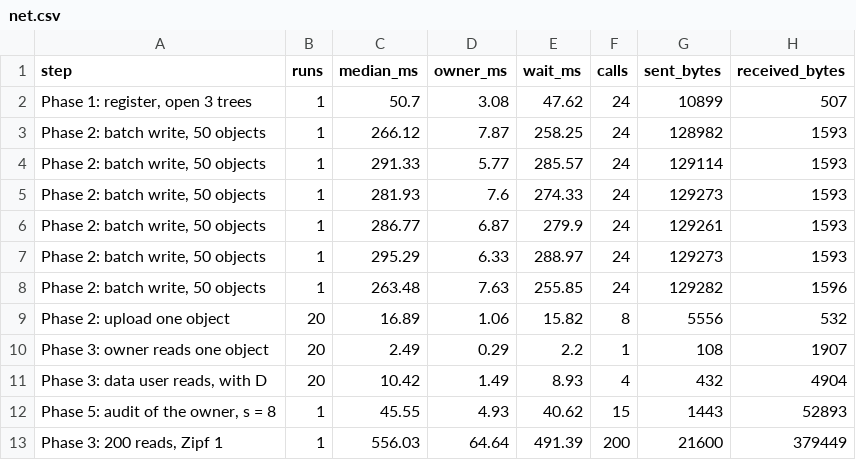
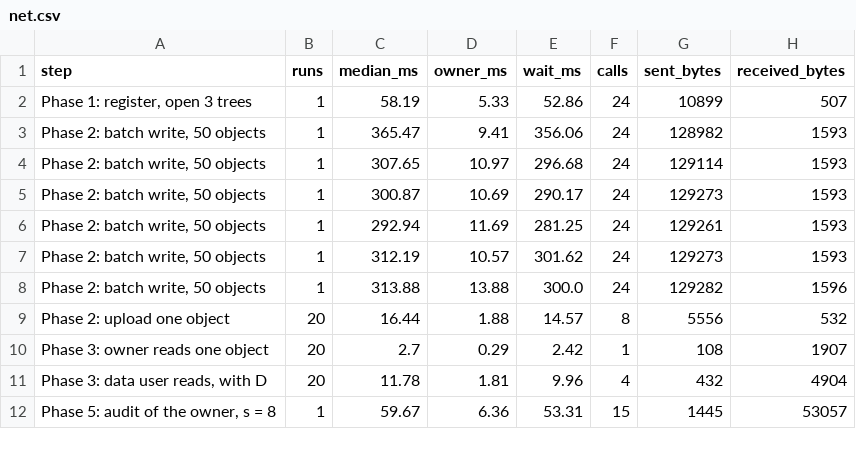
Before and after one commit to suppakrit-work/Adaptive-Merkle-Forest, a CSV file: results/net.csv, drawn as a sheet; only a part is shown; the diff covers the shown part only.

```diff
--- a/results/net.csv
+++ b/results/net.csv
@@ -1,13 +1,12 @@
 step,runs,median_ms,owner_ms,wait_ms,calls,sent_bytes,received_bytes
-"Phase 1: register, open 3 trees",1,50.7,3.08,47.62,24,10899,507
-"Phase 2: batch write, 50 objects",1,266.12,7.87,258.25,24,128982,1593
-"Phase 2: batch write, 50 objects",1,291.33,5.77,285.57,24,129114,1593
-"Phase 2: batch write, 50 objects",1,281.93,7.6,274.33,24,129273,1593
-"Phase 2: batch write, 50 objects",1,286.77,6.87,279.9,24,129261,1593
-"Phase 2: batch write, 50 objects",1,295.29,6.33,288.97,24,129273,1593
-"Phase 2: batch write, 50 objects",1,263.48,7.63,255.85,24,129282,1596
-Phase 2: upload one object,20,16.89,1.06,15.82,8,5556,532
-Phase 3: owner reads one object,20,2.49,0.29,2.2,1,108,1907
-"Phase 3: data user reads, with D",20,10.42,1.49,8.93,4,432,4904
-"Phase 5: audit of the owner, s = 8",1,45.55,4.93,40.62,15,1443,52893
-"Phase 3: 200 reads, Zipf 1",1,556.03,64.64,491.39,200,21600,379449
+"Phase 1: register, open 3 trees",1,58.19,5.33,52.86,24,10899,507
+"Phase 2: batch write, 50 objects",1,365.47,9.41,356.06,24,128982,1593
+"Phase 2: batch write, 50 objects",1,307.65,10.97,296.68,24,129114,1593
+"Phase 2: batch write, 50 objects",1,300.87,10.69,290.17,24,129273,1593
+"Phase 2: batch write, 50 objects",1,292.94,11.69,281.25,24,129261,1593
+"Phase 2: batch write, 50 objects",1,312.19,10.57,301.62,24,129273,1593
+"Phase 2: batch write, 50 objects",1,313.88,13.88,300.0,24,129282,1596
+Phase 2: upload one object,20,16.44,1.88,14.57,8,5556,532
+Phase 3: owner reads one object,20,2.7,0.29,2.42,1,108,1907
+"Phase 3: data user reads, with D",20,11.78,1.81,9.96,4,432,4904
+"Phase 5: audit of the owner, s = 8",1,59.67,6.36,53.31,15,1445,53057
```
Also changed, not shown: 1 added row and 37 edited cells elsewhere in this file, results/faults.csv, 18 other files.
